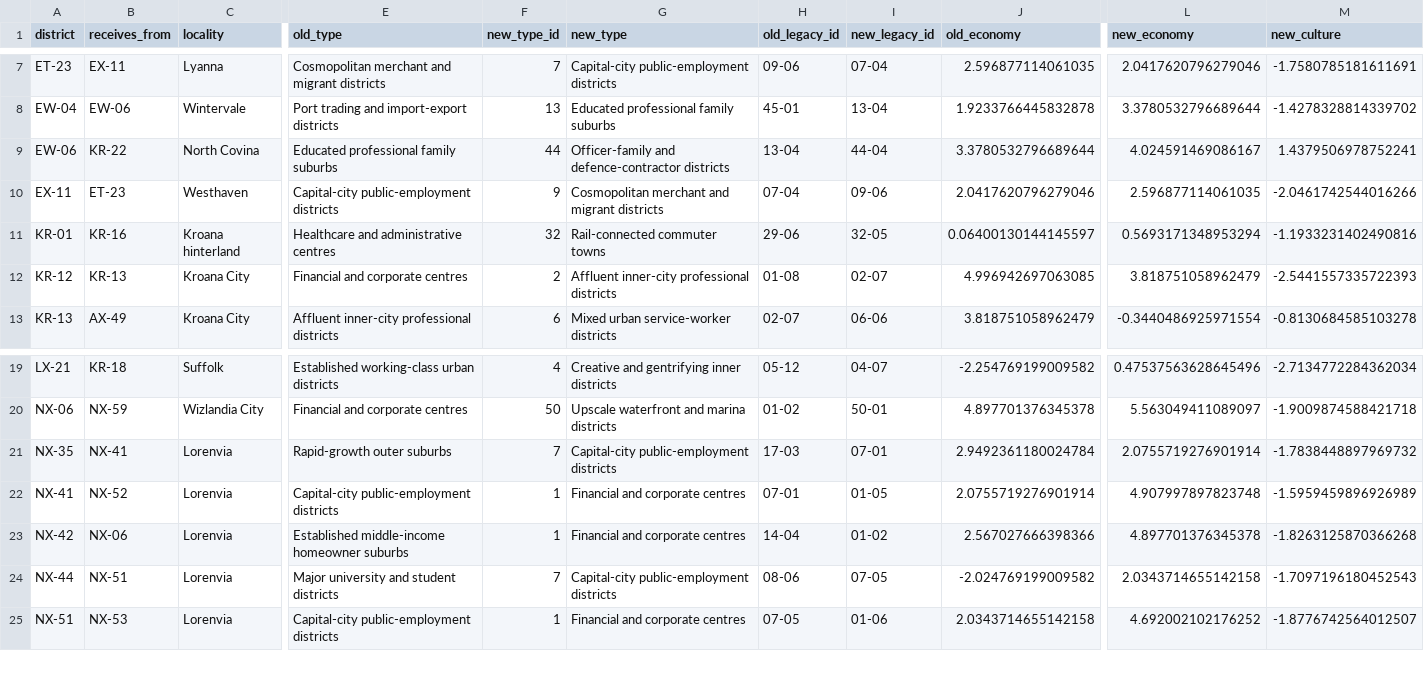
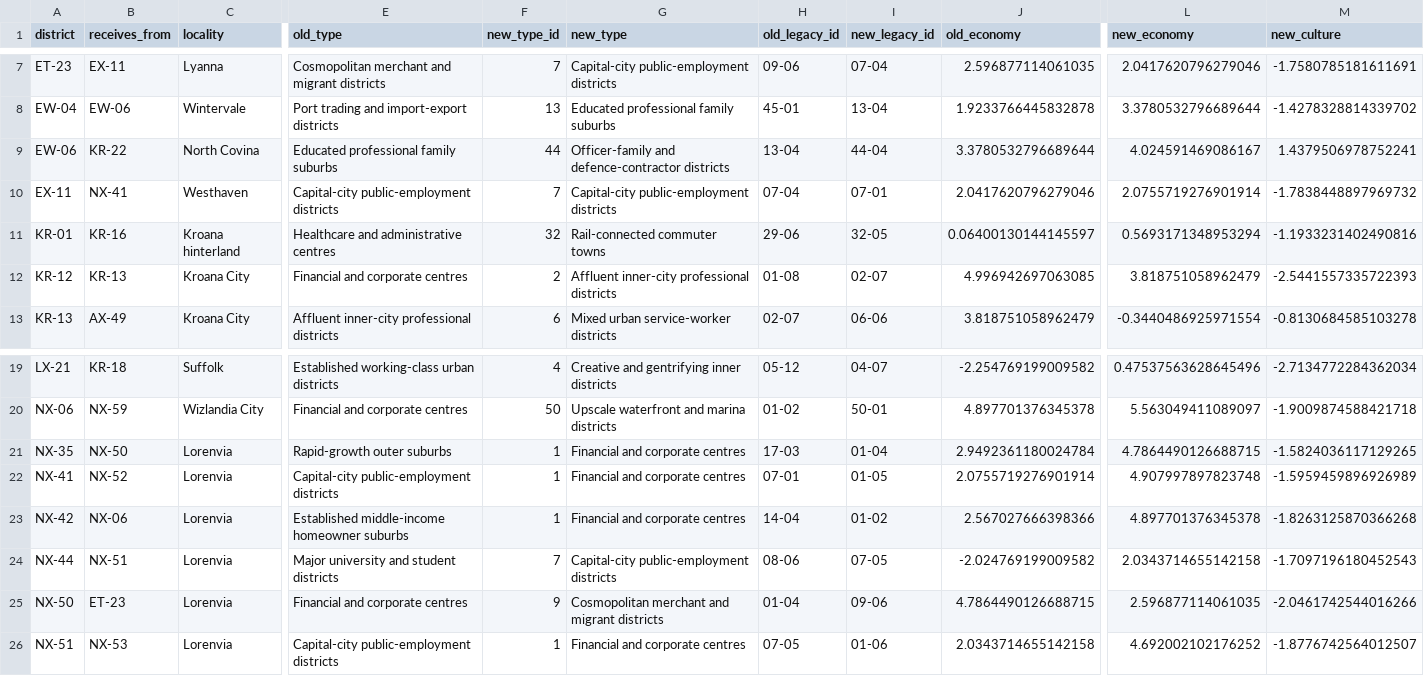
Before and after one commit to lenno15697/Wizlandia-Elections, a CSV file: district_permutation_changes.csv, drawn as a sheet; only a part is shown, gaps mark what is left out; rows hold the shown columns only; the diff names each change by its address in the sheet, - before the commit and + after, or states it on an @@ line.

```diff
--- a/district_permutation_changes.csv
+++ b/district_permutation_changes.csv
-B10 (receives_from): ET-23
+B10 (receives_from): NX-41
-F10 (new_type_id): 9
+F10 (new_type_id): 7
-G10 (new_type): Cosmopolitan merchant and migrant districts
+G10 (new_type): Capital-city public-employment districts
-I10 (new_legacy_id): 09-06
+I10 (new_legacy_id): 07-01
-L10 (new_economy): 2.596877114061035
+L10 (new_economy): 2.0755719276901914
-M10 (new_culture): -2.0461742544016266
+M10 (new_culture): -1.7838448897969732
-B21 (receives_from): NX-41
+B21 (receives_from): NX-50
-F21 (new_type_id): 7
+F21 (new_type_id): 1
-G21 (new_type): Capital-city public-employment districts
+G21 (new_type): Financial and corporate centres
-I21 (new_legacy_id): 07-01
+I21 (new_legacy_id): 01-04
-L21 (new_economy): 2.0755719276901914
+L21 (new_economy): 4.7864490126688715
-M21 (new_culture): -1.7838448897969732
+M21 (new_culture): -1.5824036117129265
+row 25: NX-50 | ET-23 | Lorenvia | Financial and corporate centres | 9 | Cosmopolitan merchant and migrant districts | 01-04 | 09-06 | 4.7864490126688715 | 2.596877114061035 | -2.0461742544016266
```
Also changed, not shown: district_register.csv, 8 other files.
